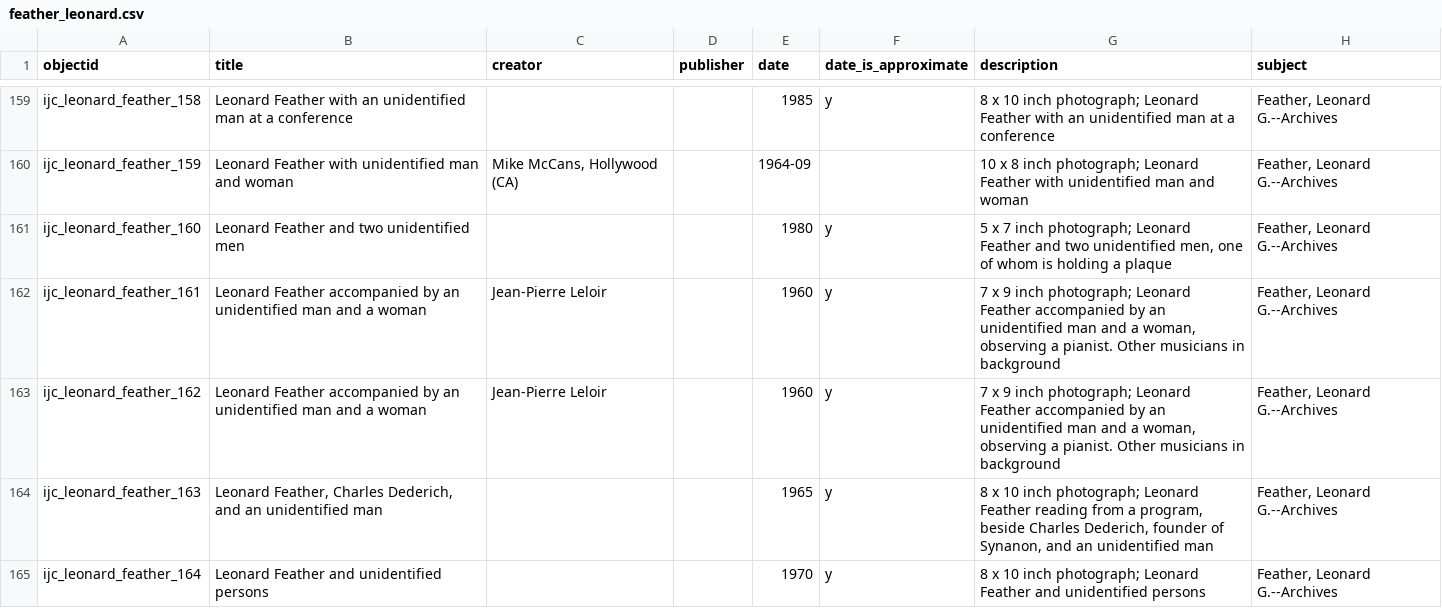
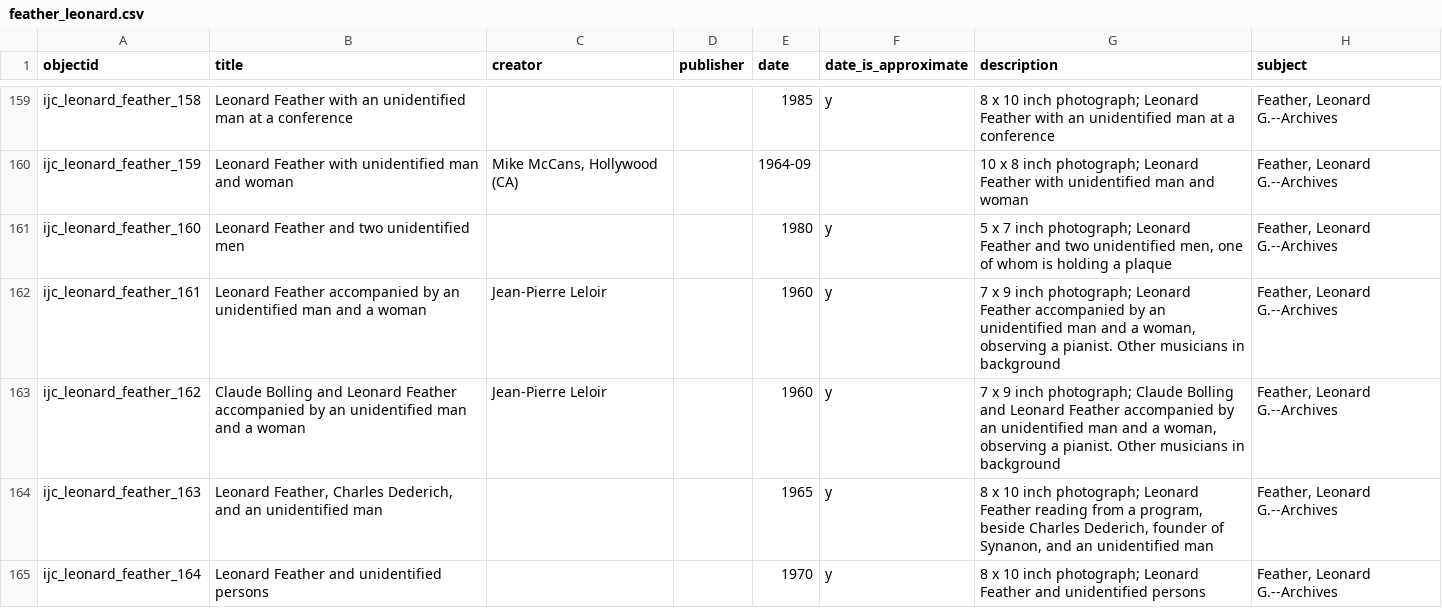
Before and after one commit to uidaholib/ijc-collection-template, a CSV file: _data/feather_leonard.csv, drawn as a sheet; only a part is shown, gaps mark what is left out; the diff names each change by its address in the sheet, - before the commit and + after, or states it on an @@ line.

Commit message:
Update feather_leonard.csv

```diff
--- a/_data/feather_leonard.csv
+++ b/_data/feather_leonard.csv
-B163 (title): Leonard Feather…
+B163 (title): Claude Bolling and Leonard Feather…
-G163 (description): …inch photograph; Leonard Feather…
+G163 (description): …inch photograph; Claude Bolling and Leonard Feather…
```
